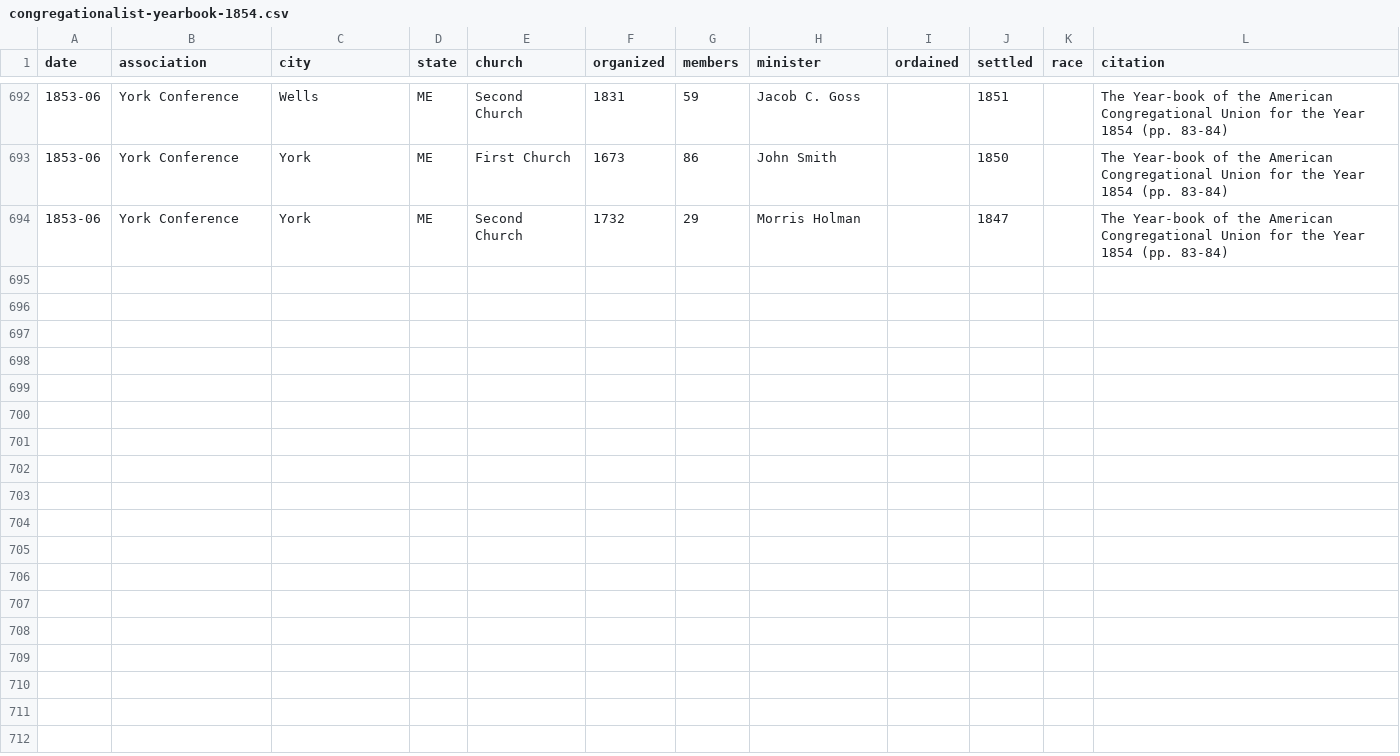
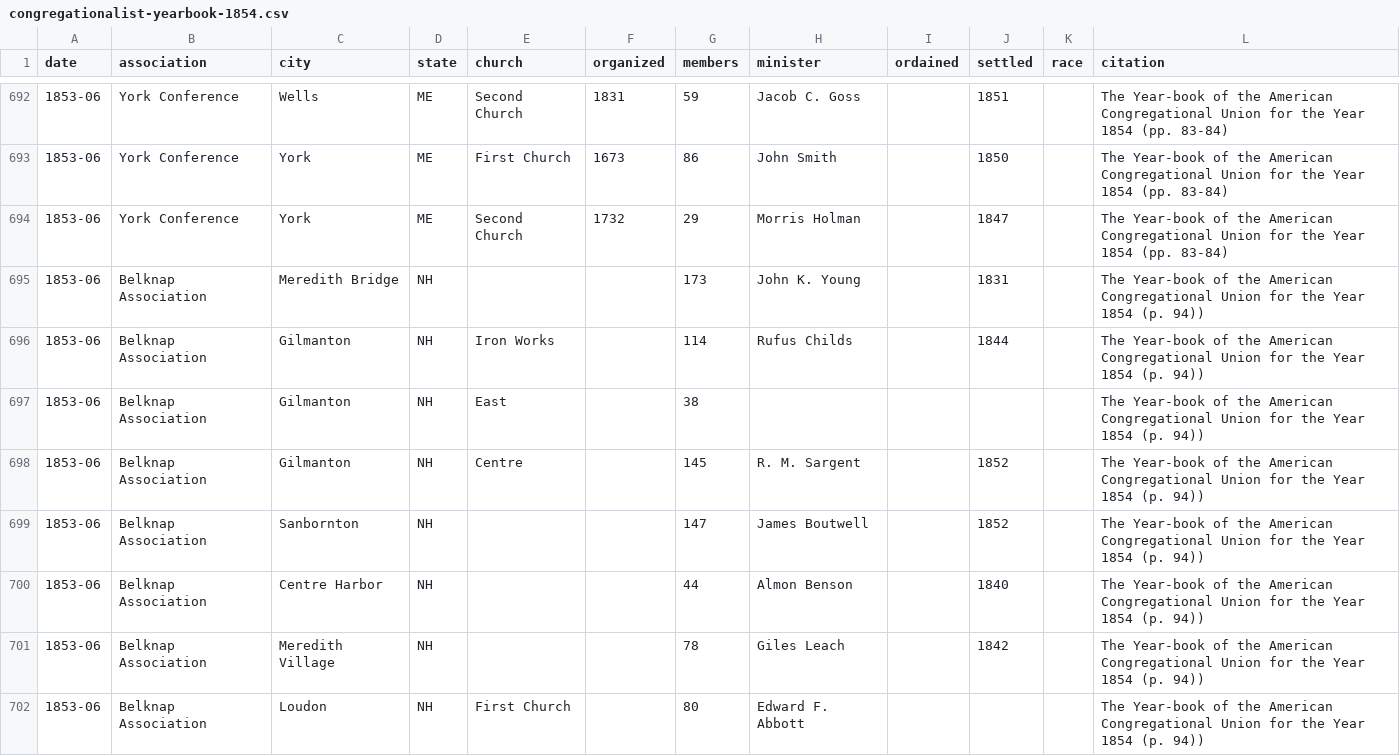
Before and after one commit to religious-ecologies/religious-statistics, a CSV file: data/congregationalist-yearbooks/congregationalist-yearbook-1854.csv, drawn as a sheet; only a part is shown, gaps mark what is left out; the diff covers the shown part only.

Commit message:
Belknap Association NH 1854

```diff
--- a/data/congregationalist-yearbooks/congregationalist-yearbook-1854.csv
+++ b/data/congregationalist-yearbooks/congregationalist-yearbook-1854.csv
@@ -694 +694,9 @@ date,association,city,state,church,organized,members,minister,ordained,settled,r
 1853-06,York Conference,York,ME,Second Church,1732,29,Morris Holman,,1847,,The Year-book of the American Congregational Union for the Year 1854 (pp. 83-84)
+1853-06,Belknap Association,Meredith Bridge,NH,,,173,John K. Young,,1831,,The Year-book of the American Congregational Union for the Year 1854 (p. 94))
+1853-06,Belknap Association,Gilmanton,NH,Iron Works,,114,Rufus Childs,,1844,,The Year-book of the American Congregational Union for the Year 1854 (p. 94))
+1853-06,Belknap Association,Gilmanton,NH,East,,38,,,,,The Year-book of the American Congregational Union for the Year 1854 (p. 94))
+1853-06,Belknap Association,Gilmanton,NH,Centre,,145,R. M. Sargent,,1852,,The Year-book of the American Congregational Union for the Year 1854 (p. 94))
+1853-06,Belknap Association,Sanbornton,NH,,,147,James Boutwell,,1852,,The Year-book of the American Congregational Union for the Year 1854 (p. 94))
+1853-06,Belknap Association,Centre Harbor,NH,,,44,Almon Benson,,1840,,The Year-book of the American Congregational Union for the Year 1854 (p. 94))
+1853-06,Belknap Association,Meredith Village,NH,,,78,Giles Leach,,1842,,The Year-book of the American Congregational Union for the Year 1854 (p. 94))
+1853-06,Belknap Association,Loudon,NH,First Church,,80,Edward F. Abbott,,,,The Year-book of the American Congregational Union for the Year 1854 (p. 94))
```
Also changed, not shown: 8 added rows elsewhere in this file.
